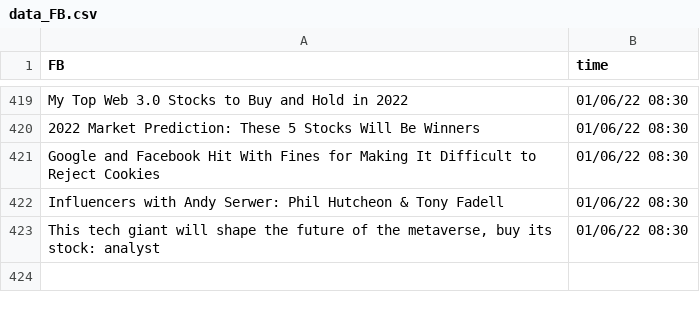
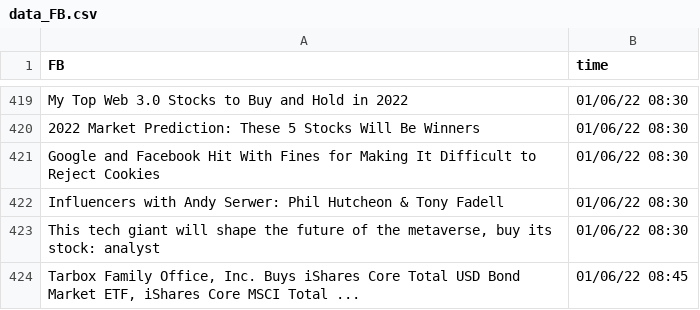
Before and after one commit to SophieLiuYQ/HeterogeneousComputing, a CSV file: data_FB.csv, drawn as a sheet; only a part is shown, gaps mark what is left out.

```diff
--- a/data_FB.csv
+++ b/data_FB.csv
@@ -423 +423,2 @@ Influencers with Andy Serwer: Phil Hutcheon & Tony Fadell,01/06/22 08:30
 "This tech giant will shape the future of the metaverse, buy its stock: analyst",01/06/22 08:30
+"Tarbox Family Office, Inc. Buys iShares Core Total USD Bond Market ETF, iShares Core MSCI Total ...",01/06/22 08:45
```
Also changed, not shown: data_AMD.csv, price_AMD.csv, 7 other files.
